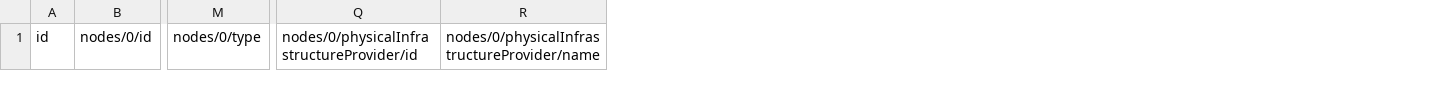
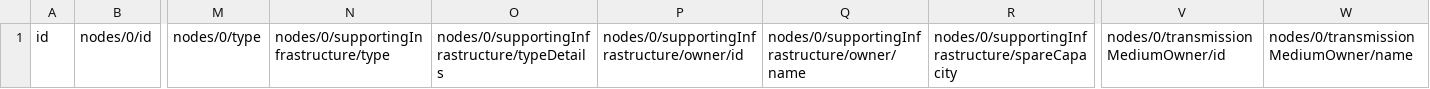
Before and after one commit to Open-Telecoms-Data/open-fibre-data-standard, a CSV file: examples/csv/template/nodes.csv, drawn as a sheet; only a part is shown, gaps mark what is left out; removed rows and columns are numbered as before the commit, all else as after; the diff names each change by its address in the sheet, - before the commit and + after, or states it on an @@ line.

```diff
--- a/examples/csv/template/nodes.csv
+++ b/examples/csv/template/nodes.csv
+column N, row 1: nodes/0/supportingInfrastructure/type
+column O, row 1: nodes/0/supportingInfrastructure/typeDetails
+column P, row 1: nodes/0/supportingInfrastructure/owner/id
+column Q, row 1: nodes/0/supportingInfrastructure/owner/name
+column R, row 1: nodes/0/supportingInfrastructure/spareCapacity
-column Q, row 1: nodes/0/physicalInfrastructureProvider/id
-column R, row 1: nodes/0/physicalInfrastructureProvider/name
+column V, row 1: nodes/0/transmissionMediumOwner/id
+column W, row 1: nodes/0/transmissionMediumOwner/name
```
Also changed, not shown: codelists/open/nodeType.csv, codelists/open/organisationRole.csv, 16 other files.
